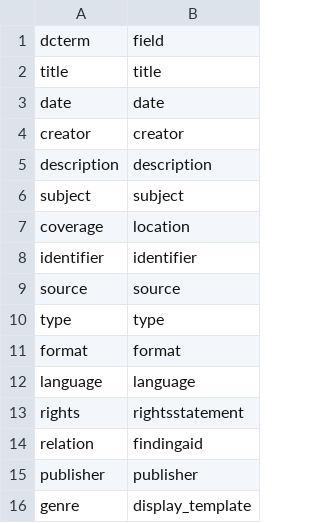
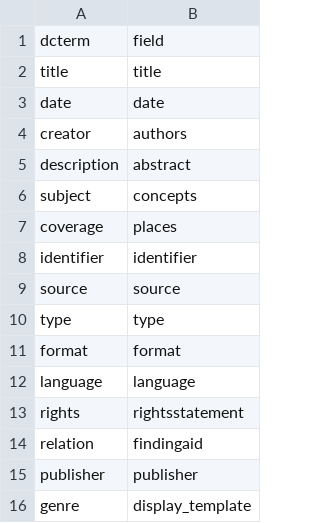
Before and after one commit to uidaholib/documents-digital-collections-template, a CSV file: _data/config-search-index.csv, drawn as a sheet.

```diff
--- a/_data/config-search-index.csv
+++ b/_data/config-search-index.csv
@@ -3,6 +3,6 @@ title,title
 date,date
-creator,creator
-description,description
-subject,subject
-coverage,location
+creator,authors
+description,abstract
+subject,concepts
+coverage,places
 identifier,identifier
```
Also changed, not shown: _data/config-metadata.csv, 2 other files.
